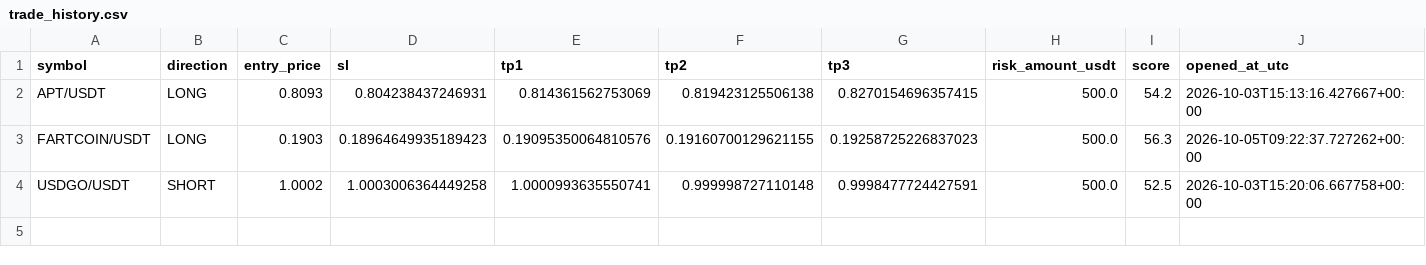
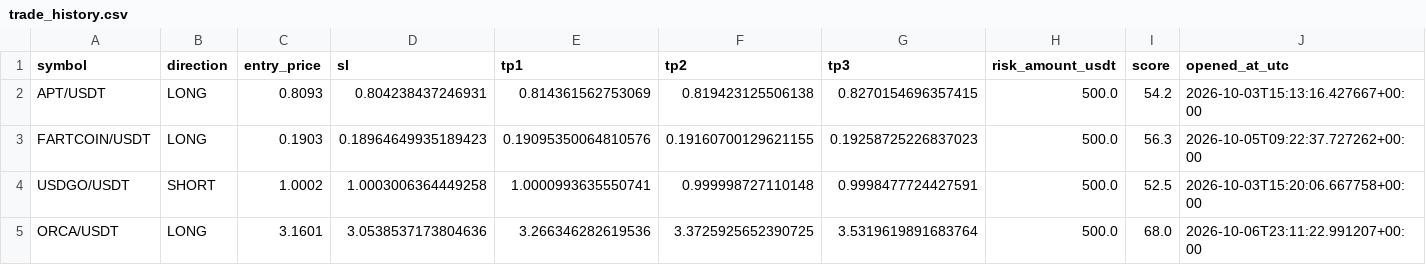
Before and after one commit to kotylevskiyv/crypto-alert-bot, a CSV file: state/trade_history.csv, drawn as a sheet; only a part is shown; rows hold the shown columns only; the diff names each change by its address in the sheet, - before the commit and + after, or states it on an @@ line.

Commit message:
Update bot state [skip ci]

```diff
--- a/state/trade_history.csv
+++ b/state/trade_history.csv
+row 5: ORCA/USDT | LONG | 3.1601 | 3.0538537173804636 | 3.266346282619536 | 3.3725925652390725 | 3.5319619891683764 | 500.0 | 68.0 | 2026-10-06T23:11:22.991207+00:00
```
Also changed, not shown: 1 other file.
